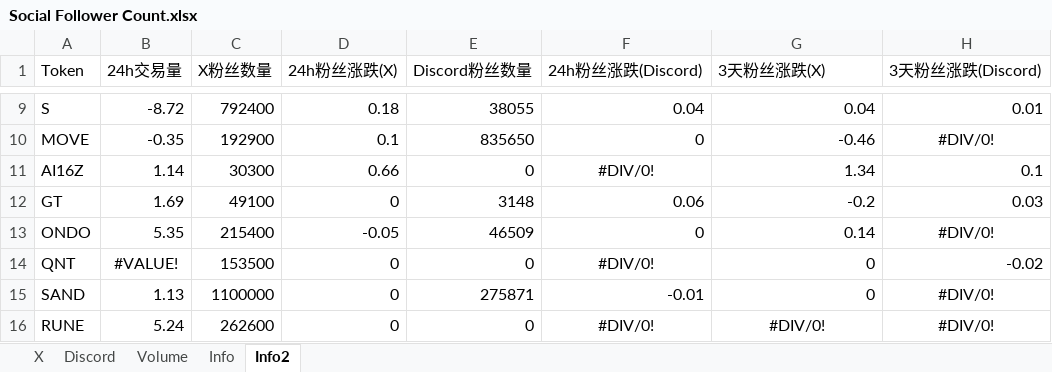
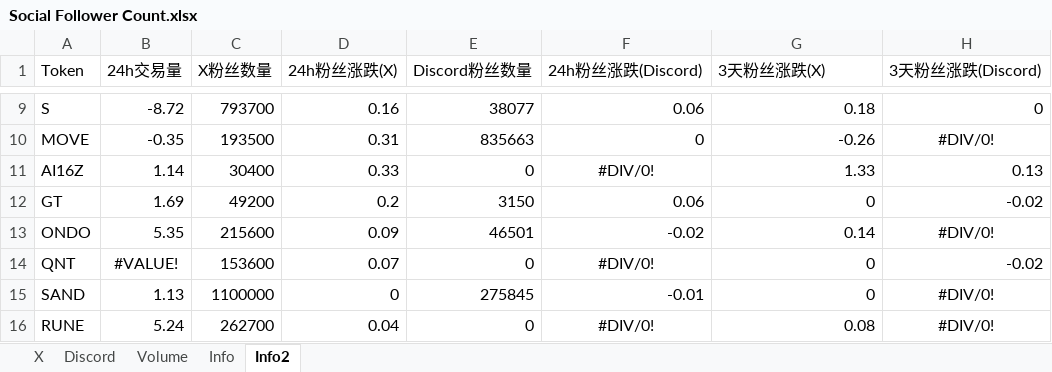
Before and after one commit to SoSilent6/SocialTracker, an Excel workbook: Social Follower Count.xlsx, sheet Info2, drawn as a sheet; only a part is shown, gaps mark what is left out; values as stored, in another font and other column widths than the file's, no borders; the diff covers the shown part only; the diff names each change by its address in the sheet, - before the commit and + after, or states it on an @@ line.

Commit message:
Updated Excel file with Info2 sheet

```diff
--- a/Social Follower Count.xlsx (sheet Info2)
+++ b/Social Follower Count.xlsx (sheet Info2)
-C9 (X粉丝数量): 792400
+C9 (X粉丝数量): 793700
-D9 (24h粉丝涨跌(X)): 0.18
+D9 (24h粉丝涨跌(X)): 0.16
-E9 (Discord粉丝数量): 38055
+E9 (Discord粉丝数量): 38077
-F9 (24h粉丝涨跌(Discord)): 0.04
+F9 (24h粉丝涨跌(Discord)): 0.06
-G9 (3天粉丝涨跌(X)): 0.04
+G9 (3天粉丝涨跌(X)): 0.18
-H9 (3天粉丝涨跌(Discord)): 0.01
+H9 (3天粉丝涨跌(Discord)): 0
-C10 (X粉丝数量): 192900
+C10 (X粉丝数量): 193500
-D10 (24h粉丝涨跌(X)): 0.1
+D10 (24h粉丝涨跌(X)): 0.31
-E10 (Discord粉丝数量): 835650
+E10 (Discord粉丝数量): 835663
-G10 (3天粉丝涨跌(X)): -0.46
+G10 (3天粉丝涨跌(X)): -0.26
-C11 (X粉丝数量): 30300
+C11 (X粉丝数量): 30400
-D11 (24h粉丝涨跌(X)): 0.66
+D11 (24h粉丝涨跌(X)): 0.33
-G11 (3天粉丝涨跌(X)): 1.34
+G11 (3天粉丝涨跌(X)): 1.33
-H11 (3天粉丝涨跌(Discord)): 0.1
+H11 (3天粉丝涨跌(Discord)): 0.13
-C12 (X粉丝数量): 49100
+C12 (X粉丝数量): 49200
-D12 (24h粉丝涨跌(X)): 0
+D12 (24h粉丝涨跌(X)): 0.2
-E12 (Discord粉丝数量): 3148
+E12 (Discord粉丝数量): 3150
-G12 (3天粉丝涨跌(X)): -0.2
+G12 (3天粉丝涨跌(X)): 0
-H12 (3天粉丝涨跌(Discord)): 0.03
+H12 (3天粉丝涨跌(Discord)): -0.02
-C13 (X粉丝数量): 215400
+C13 (X粉丝数量): 215600
-D13 (24h粉丝涨跌(X)): -0.05
+D13 (24h粉丝涨跌(X)): 0.09
-E13 (Discord粉丝数量): 46509
+E13 (Discord粉丝数量): 46501
-F13 (24h粉丝涨跌(Discord)): 0
+F13 (24h粉丝涨跌(Discord)): -0.02
-C14 (X粉丝数量): 153500
+C14 (X粉丝数量): 153600
-D14 (24h粉丝涨跌(X)): 0
+D14 (24h粉丝涨跌(X)): 0.07
-E15 (Discord粉丝数量): 275871
+E15 (Discord粉丝数量): 275845
-C16 (X粉丝数量): 262600
+C16 (X粉丝数量): 262700
-D16 (24h粉丝涨跌(X)): 0
+D16 (24h粉丝涨跌(X)): 0.04
-G16 (3天粉丝涨跌(X)): #DIV/0!
+G16 (3天粉丝涨跌(X)): 0.08
-G16 alignment: center
+G16 alignment: right
```
Also changed, not shown: 134 edited cells and cell formats elsewhere in this sheet, sheet Info, sheet X, sheet Discord.
